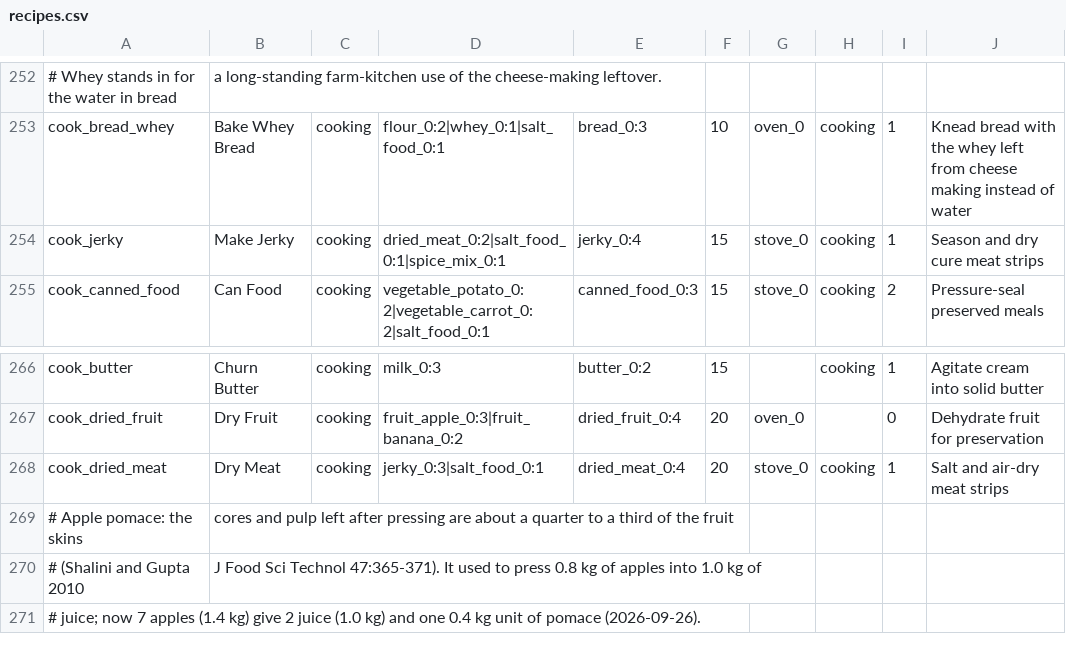
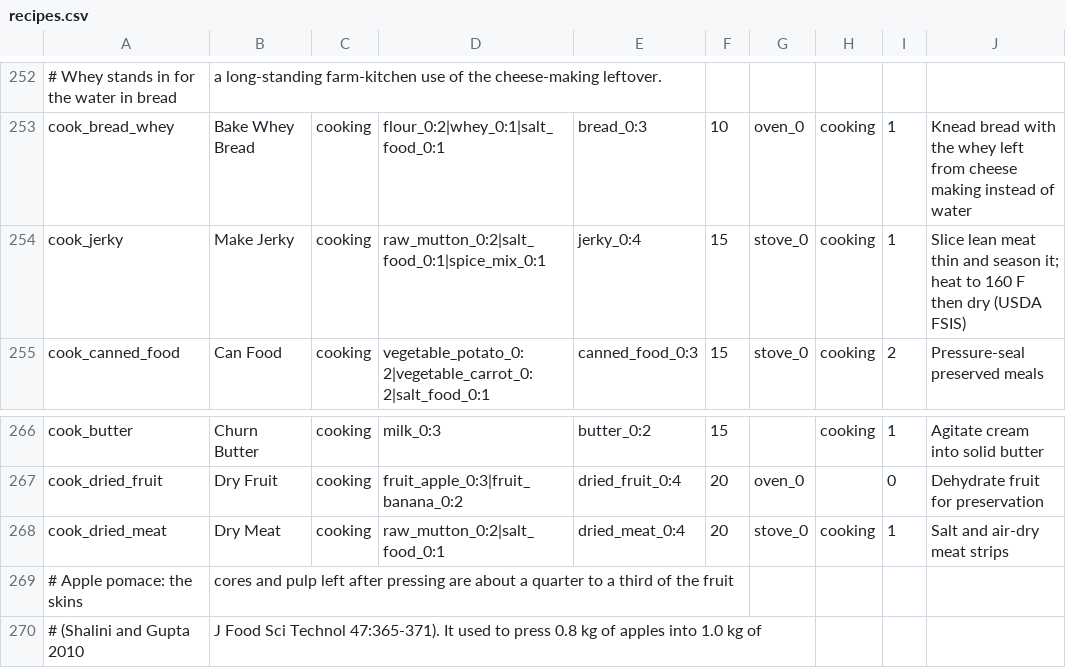
Before and after one commit to Shaostoul/Humanity, a CSV file: data/recipes.csv, drawn as a sheet; only a part is shown, gaps mark what is left out; the shorter side is filled out with more unchanged rows; the diff names each change by its address in the sheet, - before the commit and + after, or states it on an @@ line.

```diff
--- a/data/recipes.csv
+++ b/data/recipes.csv
-D254: dried_meat_0:2|salt_food_0:1|spice_mix_0:1
+D254: raw_mutton_0:2|salt_food_0:1|spice_mix_0:1
-J254: Season and dry cure meat strips
+J254: Slice lean meat thin and season it; heat to 160 F then dry (USDA FSIS)
-D268: jerky_0:3|salt_food_0:1
+D268: raw_mutton_0:2|salt_food_0:1
```
Also changed, not shown: 11 other files.
